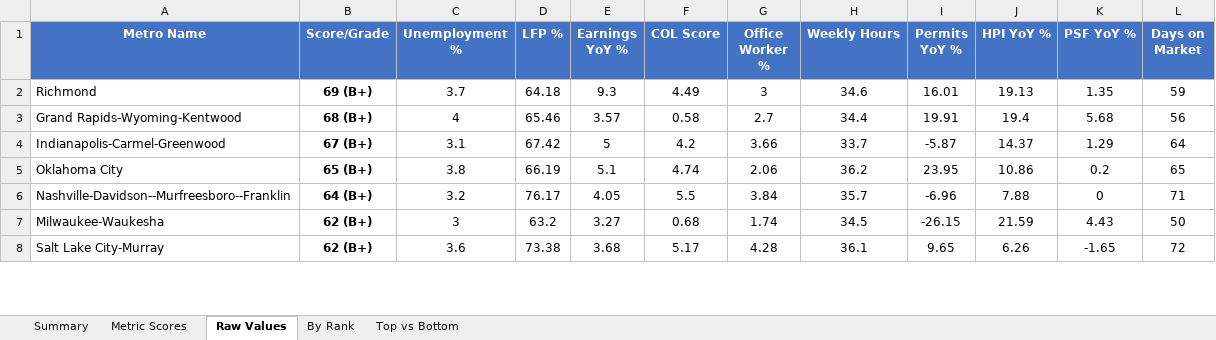
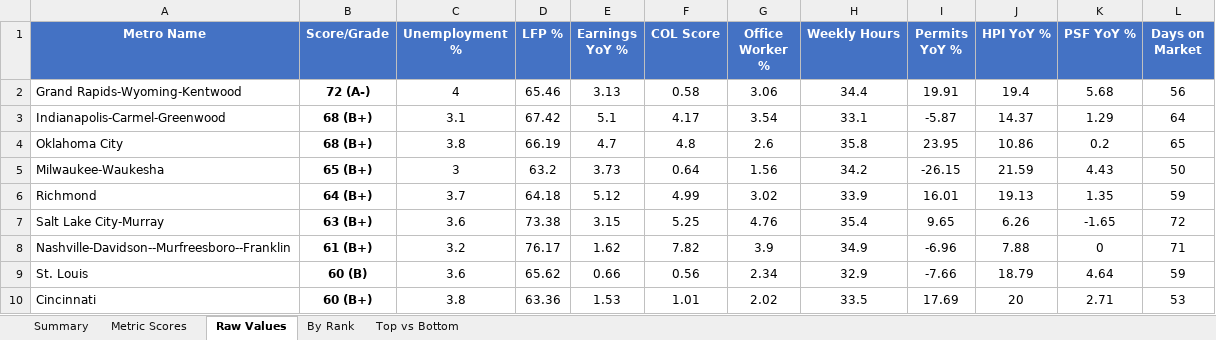
Before and after one commit to danielwipert/city.economic.health, an Excel workbook: Economic_Metrics_All_Metros.xlsx, sheet Raw Values, drawn as a sheet; only a part is shown; values as stored, in another font and other column widths than the file's, no borders; removed rows and columns are numbered as before the commit, all else as after; the diff covers the shown part only; the diff names each change by its address in the sheet, - before the commit and + after, or states it on an @@ line.

```diff
--- a/Economic_Metrics_All_Metros.xlsx (sheet Raw Values)
+++ b/Economic_Metrics_All_Metros.xlsx (sheet Raw Values)
-row 2: Richmond | 69 (B+) | 3.7 | 64.18 | 9.3 | 4.49 | 3 | 34.6 | 16.01 | 19.13 | 1.35 | 59
-B2 (Score/Grade): 68 (B+)
+B2 (Score/Grade): 72 (A-)
-E2 (Earnings YoY %): 3.57
+E2 (Earnings YoY %): 3.13
-G2 (Office Worker %): 2.7
+G2 (Office Worker %): 3.06
-B3 (Score/Grade): 67 (B+)
+B3 (Score/Grade): 68 (B+)
-E3 (Earnings YoY %): 5
+E3 (Earnings YoY %): 5.1
-F3 (COL Score): 4.2
+F3 (COL Score): 4.17
-G3 (Office Worker %): 3.66
+G3 (Office Worker %): 3.54
-H3 (Weekly Hours): 33.7
+H3 (Weekly Hours): 33.1
-B4 (Score/Grade): 65 (B+)
+B4 (Score/Grade): 68 (B+)
-E4 (Earnings YoY %): 5.1
+E4 (Earnings YoY %): 4.7
-F4 (COL Score): 4.74
+F4 (COL Score): 4.8
-G4 (Office Worker %): 2.06
+G4 (Office Worker %): 2.6
-H4 (Weekly Hours): 36.2
+H4 (Weekly Hours): 35.8
-row 6: Nashville-Davidson--Murfreesboro--Franklin | 64 (B+) | 3.2 | 76.17 | 4.05 | 5.5 | 3.84 | 35.7 | -6.96 | 7.88 | 0 | 71
-B5 (Score/Grade): 62 (B+)
+B5 (Score/Grade): 65 (B+)
-E5 (Earnings YoY %): 3.27
+E5 (Earnings YoY %): 3.73
-F5 (COL Score): 0.68
+F5 (COL Score): 0.64
-G5 (Office Worker %): 1.74
+G5 (Office Worker %): 1.56
-H5 (Weekly Hours): 34.5
+H5 (Weekly Hours): 34.2
+row 6: Richmond | 64 (B+) | 3.7 | 64.18 | 5.12 | 4.99 | 3.02 | 33.9 | 16.01 | 19.13 | 1.35 | 59
-B7 (Score/Grade): 62 (B+)
+B7 (Score/Grade): 63 (B+)
-E7 (Earnings YoY %): 3.68
+E7 (Earnings YoY %): 3.15
-F7 (COL Score): 5.17
+F7 (COL Score): 5.25
-G7 (Office Worker %): 4.28
+G7 (Office Worker %): 4.76
-H7 (Weekly Hours): 36.1
+H7 (Weekly Hours): 35.4
+row 8: Nashville-Davidson--Murfreesboro--Franklin | 61 (B+) | 3.2 | 76.17 | 1.62 | 7.82 | 3.9 | 34.9 | -6.96 | 7.88 | 0 | 71
+row 9: St. Louis | 60 (B) | 3.6 | 65.62 | 0.66 | 0.56 | 2.34 | 32.9 | -7.66 | 18.79 | 4.64 | 59
+row 10: Cincinnati | 60 (B+) | 3.8 | 63.36 | 1.53 | 1.01 | 2.02 | 33.5 | 17.69 | 20 | 2.71 | 53
```
Also changed, not shown: 19 added rows, 21 removed rows and 115 edited cells elsewhere in this sheet, sheet Metric Scores, sheet Summary, sheet By Rank, sheet Top vs Bottom, 54 other files.
